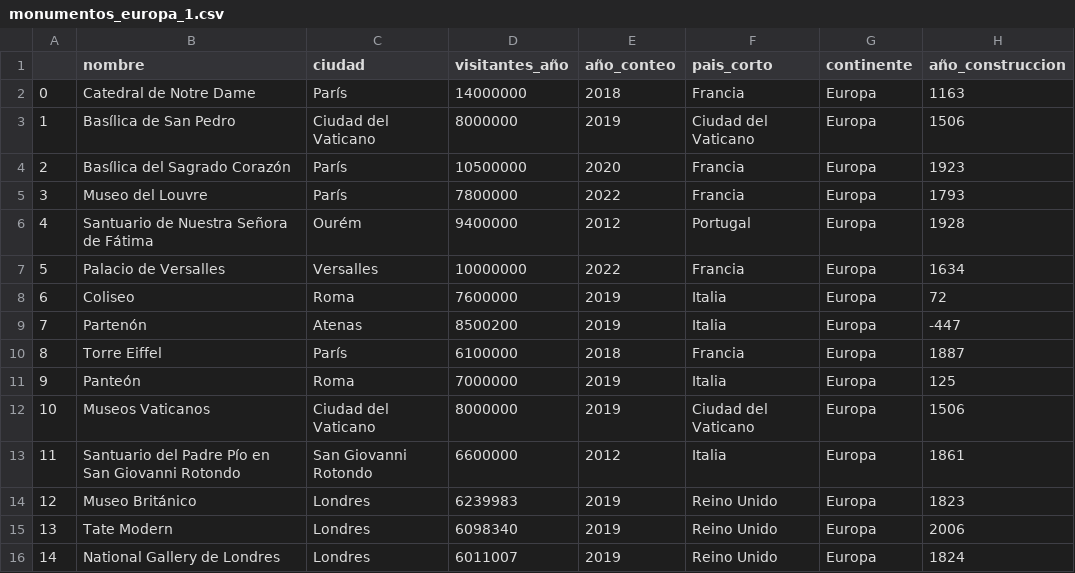
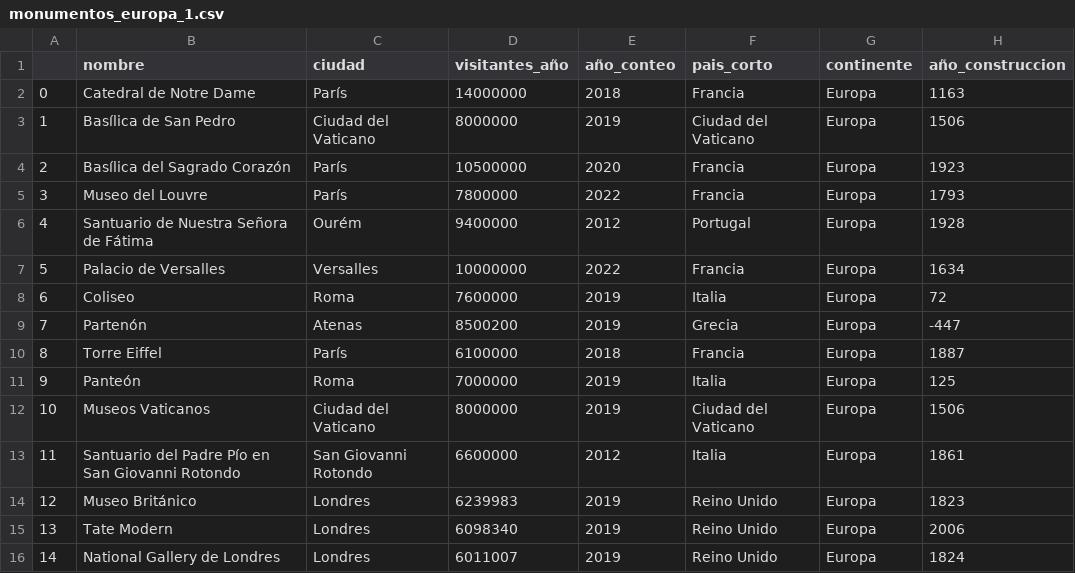
Before and after one commit to Adalab/Da-promo-c-modulo-3-sprint-2-Judith_Mina, a CSV file: monumentos_europa_1.csv, drawn as a sheet; only a part is shown.

```diff
--- a/monumentos_europa_1.csv
+++ b/monumentos_europa_1.csv
@@ -8,3 +8,3 @@
 6,Coliseo,Roma,7600000,2019,Italia,Europa,72
-7,Partenón,Atenas,8500200,2019,Italia,Europa,-447
+7,Partenón,Atenas,8500200,2019,Grecia,Europa,-447
 8,Torre Eiffel,París,6100000,2018,Francia,Europa,1887
```
Also changed, not shown: 1 other file.
